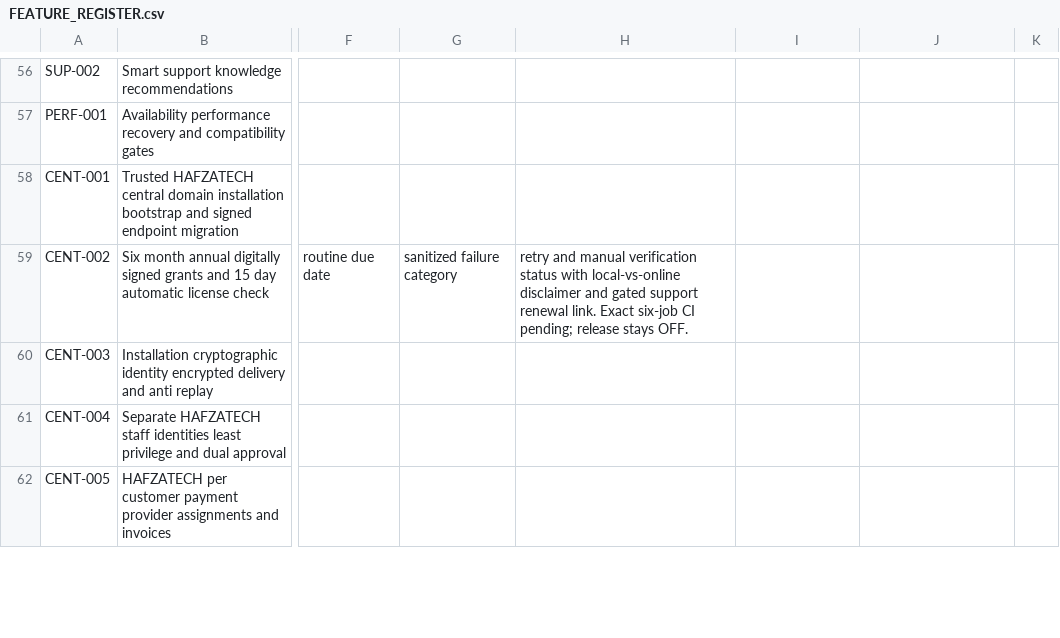
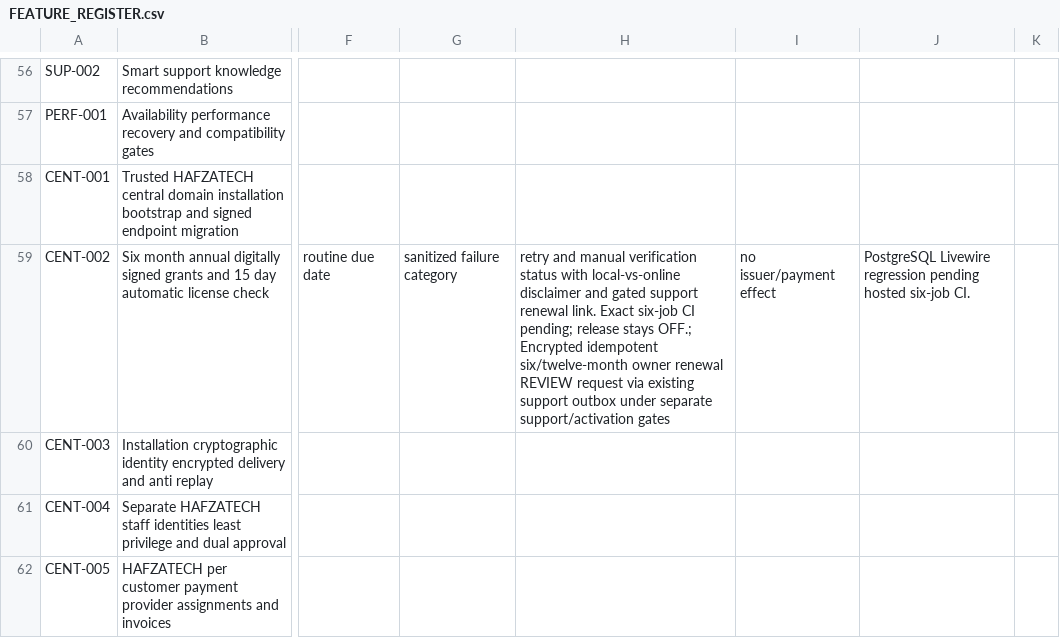
Before and after one commit to yasirskhan/Zargul-Silver-Marquee, a CSV file: docs/FEATURE_REGISTER.csv, drawn as a sheet; only a part is shown, gaps mark what is left out; the diff covers the shown part only; the diff names each change by its address in the sheet, - before the commit and + after, or states it on an @@ line.

Commit message:
Add idempotent owner license review requests via encrypted support

```diff
--- a/docs/FEATURE_REGISTER.csv
+++ b/docs/FEATURE_REGISTER.csv
-H59: …release stays OFF.
+H59: …release stays OFF.; Encrypted idempotent six/twelve-month owner renewal REVIEW request via existing support outbox under separate support/activation gates
-I59: (empty)
+I59: no issuer/payment effect
-J59: (empty)
+J59: PostgreSQL Livewire regression pending hosted six-job CI.
```
Also changed, not shown: 1 edited cell elsewhere in this file, 6 other files.
